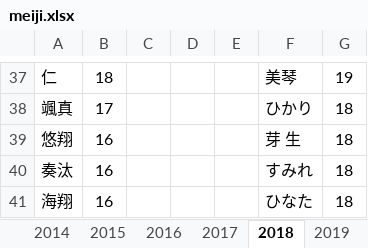
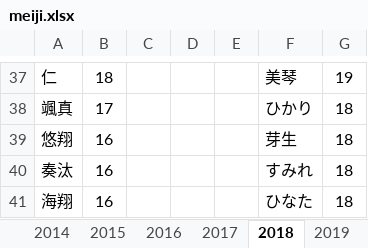
Before and after one commit to bond-lab/namae-bc, an Excel workbook: data/meiji.xlsx, sheet 2018, drawn as a sheet; only a part is shown, gaps mark what is left out; values as stored, in another font and other column widths than the file's, no borders; the diff names each change by its address in the sheet, - before the commit and + after, or states it on an @@ line.

```diff
--- a/data/meiji.xlsx (sheet 2018)
+++ b/data/meiji.xlsx (sheet 2018)
-F39: 芽 生
+F39: 芽生
```
Also changed, not shown: sheet 2019, sheet 2022, 31 other files.
